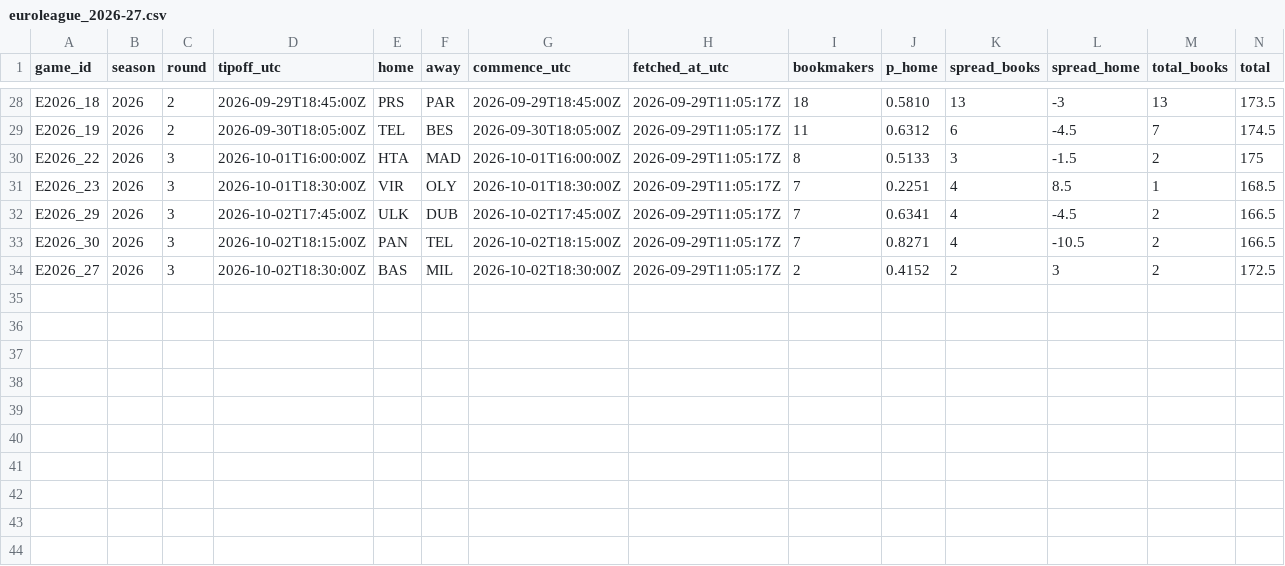
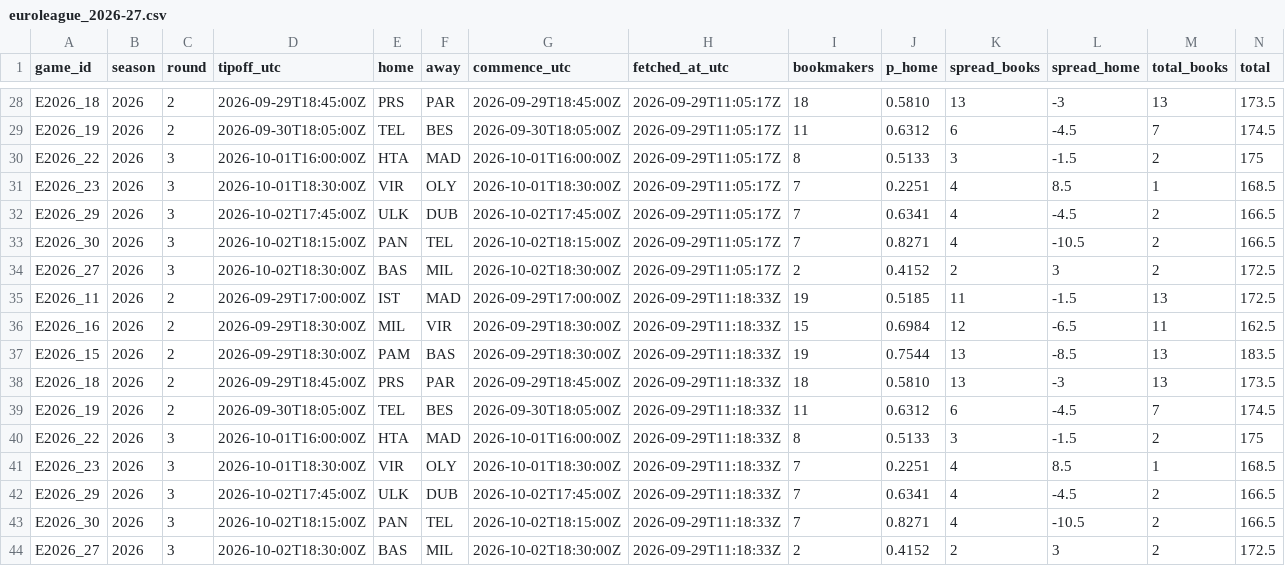
Before and after one commit to straf10/EuroHoops-Analytics, a CSV file: odds/euroleague_2026-27.csv, drawn as a sheet; only a part is shown, gaps mark what is left out.

```diff
--- a/odds/euroleague_2026-27.csv
+++ b/odds/euroleague_2026-27.csv
@@ -34 +34,11 @@ E2026_30,2026,3,2026-10-02T18:15:00Z,PAN,TEL,2026-10-02T18:15:00Z,2026-09-29T11:
 E2026_27,2026,3,2026-10-02T18:30:00Z,BAS,MIL,2026-10-02T18:30:00Z,2026-09-29T11:05:17Z,2,0.4152,2,3,2,172.5
+E2026_11,2026,2,2026-09-29T17:00:00Z,IST,MAD,2026-09-29T17:00:00Z,2026-09-29T11:18:33Z,19,0.5185,11,-1.5,13,172.5
+E2026_16,2026,2,2026-09-29T18:30:00Z,MIL,VIR,2026-09-29T18:30:00Z,2026-09-29T11:18:33Z,15,0.6984,12,-6.5,11,162.5
+E2026_15,2026,2,2026-09-29T18:30:00Z,PAM,BAS,2026-09-29T18:30:00Z,2026-09-29T11:18:33Z,19,0.7544,13,-8.5,13,183.5
+E2026_18,2026,2,2026-09-29T18:45:00Z,PRS,PAR,2026-09-29T18:45:00Z,2026-09-29T11:18:33Z,18,0.5810,13,-3,13,173.5
+E2026_19,2026,2,2026-09-30T18:05:00Z,TEL,BES,2026-09-30T18:05:00Z,2026-09-29T11:18:33Z,11,0.6312,6,-4.5,7,174.5
+E2026_22,2026,3,2026-10-01T16:00:00Z,HTA,MAD,2026-10-01T16:00:00Z,2026-09-29T11:18:33Z,8,0.5133,3,-1.5,2,175
+E2026_23,2026,3,2026-10-01T18:30:00Z,VIR,OLY,2026-10-01T18:30:00Z,2026-09-29T11:18:33Z,7,0.2251,4,8.5,1,168.5
+E2026_29,2026,3,2026-10-02T17:45:00Z,ULK,DUB,2026-10-02T17:45:00Z,2026-09-29T11:18:33Z,7,0.6341,4,-4.5,2,166.5
+E2026_30,2026,3,2026-10-02T18:15:00Z,PAN,TEL,2026-10-02T18:15:00Z,2026-09-29T11:18:33Z,7,0.8271,4,-10.5,2,166.5
+E2026_27,2026,3,2026-10-02T18:30:00Z,BAS,MIL,2026-10-02T18:30:00Z,2026-09-29T11:18:33Z,2,0.4152,2,3,2,172.5
```
Also changed, not shown: odds/api_calls.csv.
